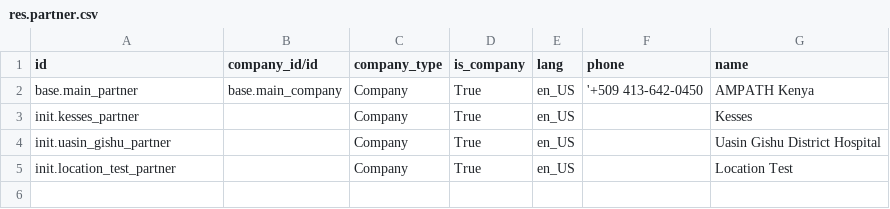
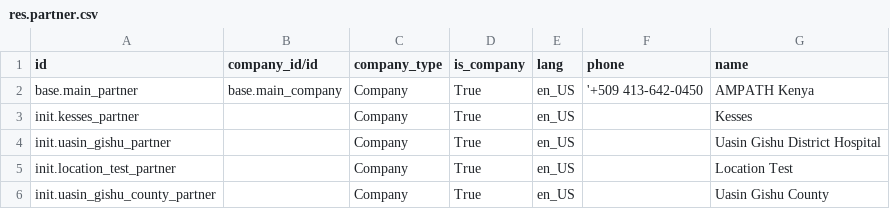
Before and after one commit to AMPATH/O3-amrs, a CSV file: distro/config/odoo/initializer_config/partner/res.partner.csv, drawn as a sheet.

Commit message:
Update company structure and Add Patient name to dispense record

```diff
--- a/distro/config/odoo/initializer_config/partner/res.partner.csv
+++ b/distro/config/odoo/initializer_config/partner/res.partner.csv
@@ -5 +5,2 @@
 "init.location_test_partner","","Company","True","en_US","","Location Test"
+"init.uasin_gishu_county_partner","","Company","True","en_US","","Uasin Gishu County"
```
Also changed, not shown: distro/config/odoo/initializer_config/company/kesses.res.company.csv, distro/config/odoo/initializer_config/company/uasin_gishu.res.company.csv, 11 other files.
